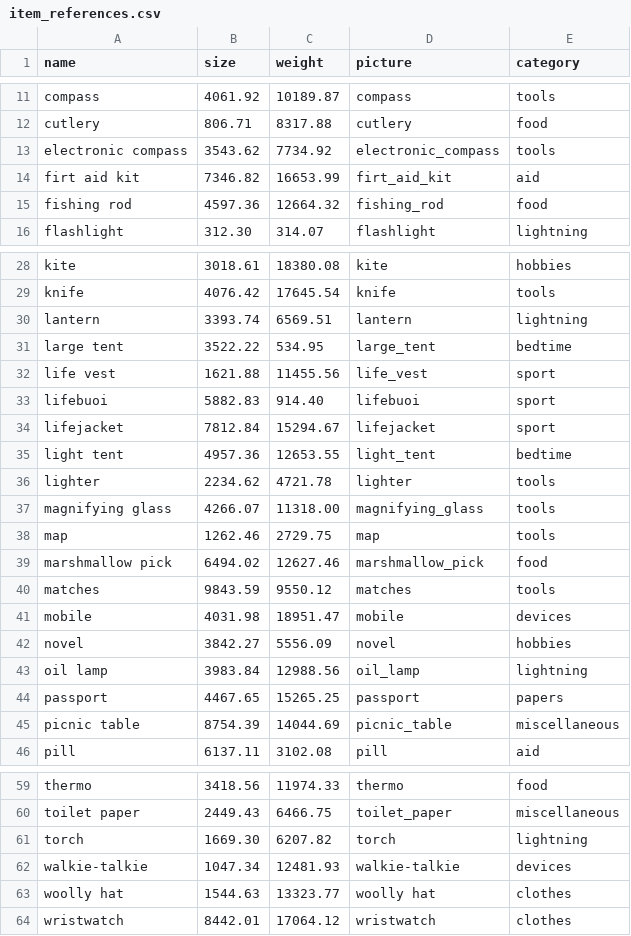
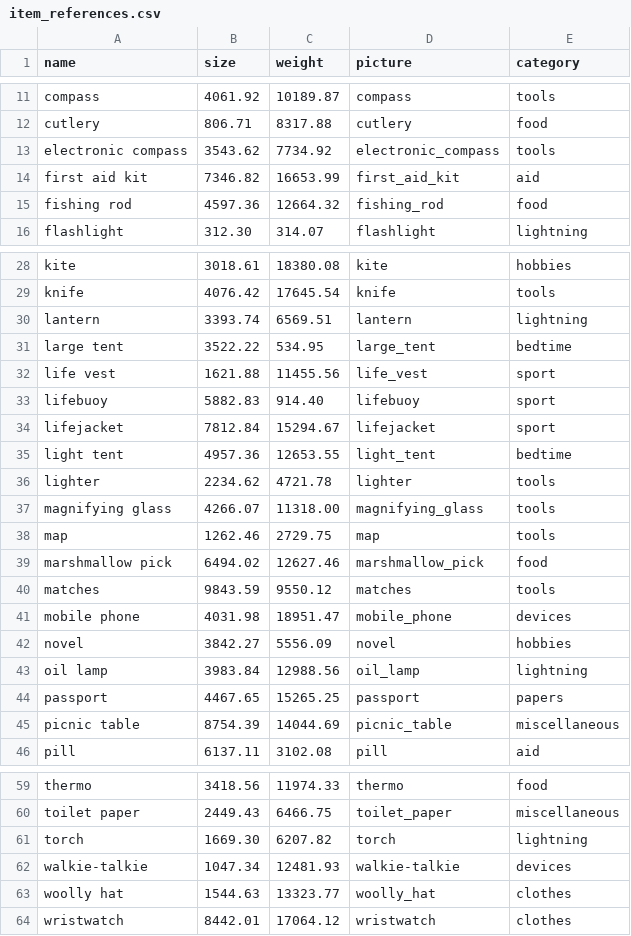
Before and after one commit to BigBig-Archives/packit, a CSV file: lib/seeds/item_references.csv, drawn as a sheet; only a part is shown, gaps mark what is left out.

Commit message:
cards items

```diff
--- a/lib/seeds/item_references.csv
+++ b/lib/seeds/item_references.csv
@@ -13,3 +13,3 @@ cutlery,806.71,8317.88,cutlery,food
 electronic compass,3543.62,7734.92,electronic_compass,tools
-firt aid kit,7346.82,16653.99,firt_aid_kit,aid
+first aid kit,7346.82,16653.99,first_aid_kit,aid
 fishing rod,4597.36,12664.32,fishing_rod,food
@@ -32,3 +32,3 @@ large tent,3522.22,534.95,large_tent,bedtime
 life vest,1621.88,11455.56,life_vest,sport
-lifebuoi,5882.83,914.40,lifebuoi,sport
+lifebuoy,5882.83,914.40,lifebuoy,sport
 lifejacket,7812.84,15294.67,lifejacket,sport
@@ -40,3 +40,3 @@ marshmallow pick,6494.02,12627.46,marshmallow_pick,food
 matches,9843.59,9550.12,matches,tools
-mobile,4031.98,18951.47,mobile,devices
+mobile phone,4031.98,18951.47,mobile_phone,devices
 novel,3842.27,5556.09,novel,hobbies
@@ -62,3 +62,3 @@ torch,1669.30,6207.82,torch,lightning
 walkie-talkie,1047.34,12481.93,walkie-talkie,devices
-woolly hat,1544.63,13323.77,woolly hat,clothes
+woolly hat,1544.63,13323.77,woolly_hat,clothes
 wristwatch,8442.01,17064.12,wristwatch,clothes
```
Also changed, not shown: 15 other files.
